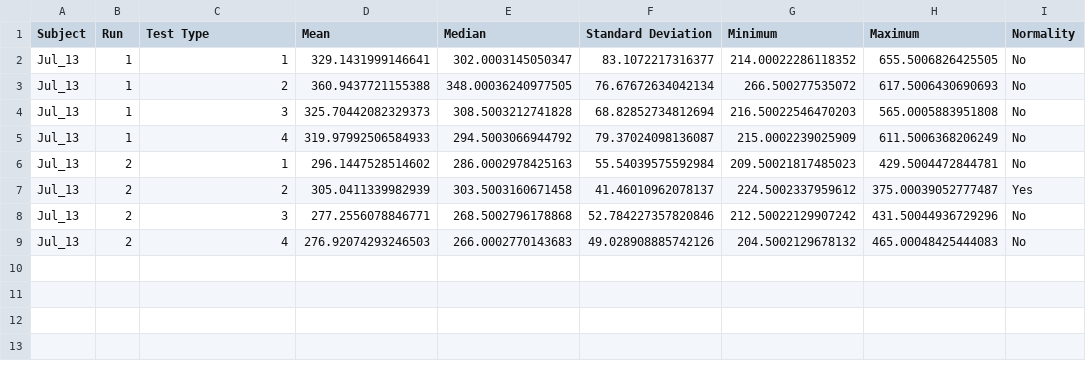
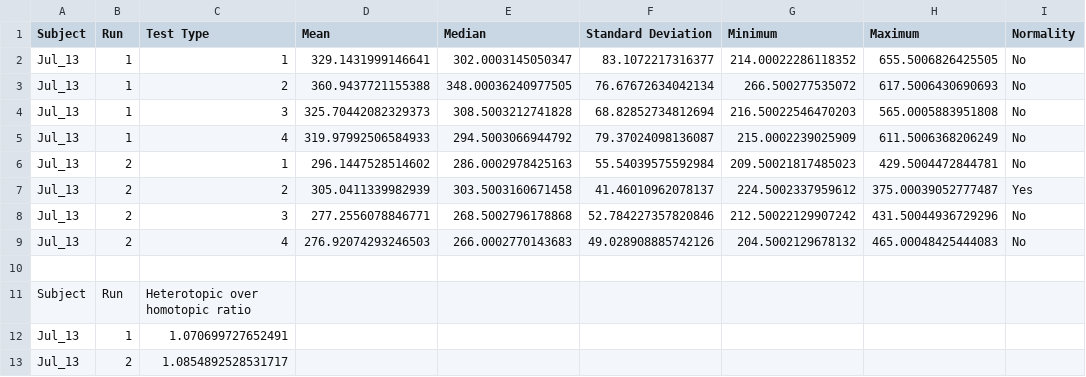
Before and after one commit to SimpingOjou/ConflictAnalysis, a CSV file: Export/single_run_features_by_type.csv, drawn as a sheet.

Commit message:
Added hetero homo ratio

```diff
--- a/Export/single_run_features_by_type.csv
+++ b/Export/single_run_features_by_type.csv
@@ -9 +9,5 @@ Jul_13,2,3,277.2556078846771,268.5002796178868,52.784227357820846,212.5002212990
 Jul_13,2,4,276.92074293246503,266.0002770143683,49.028908885742126,204.5002129678132,465.00048425444083,No
+
+Subject,Run,Heterotopic over homotopic ratio
+Jul_13,1,1.070699727652491
+Jul_13,2,1.0854892528531717
```
Also changed, not shown: Export/overall_features_by_type.csv, Export/subject_features_by_type.csv, 1 other file.
